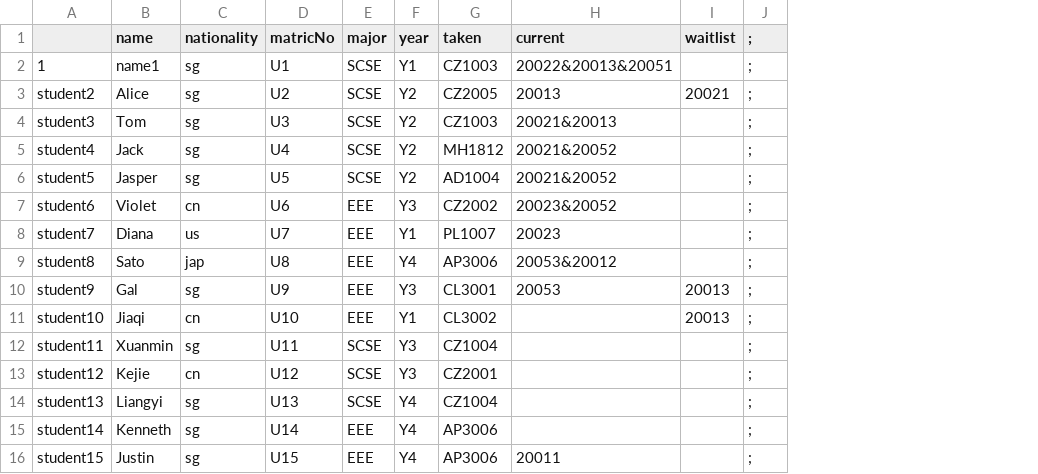
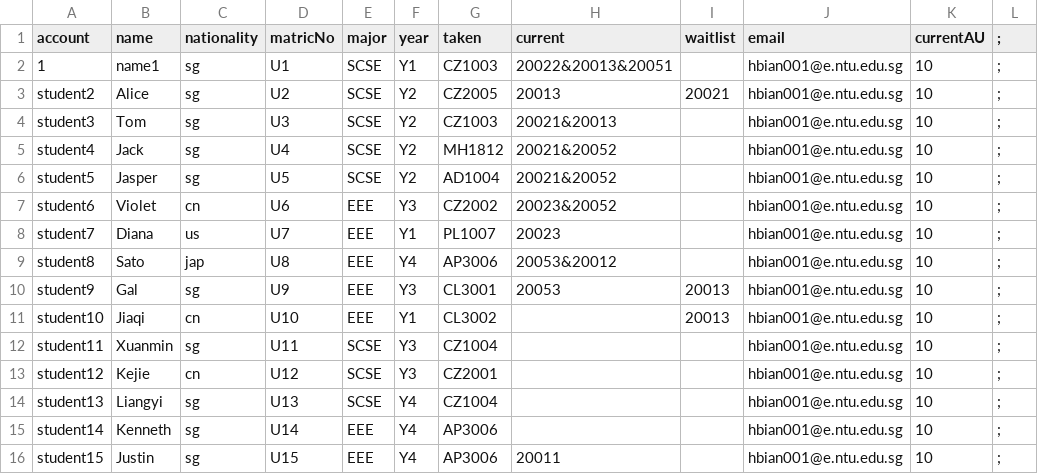
Before and after one commit to bian-hengwei/CZ2002_project, a CSV file: data/student_information.csv, drawn as a sheet; the diff names each change by its address in the sheet, - before the commit and + after, or states it on an @@ line.

Commit message:
student final v1

```diff
--- a/data/student_information.csv
+++ b/data/student_information.csv
+column J (email), rows 2-16: all hbian001@e.ntu.edu.sg
+column K (currentAU), rows 2-16: all 10
-A1: (empty)
+A1: account
```
Also changed, not shown: 9 other files.
